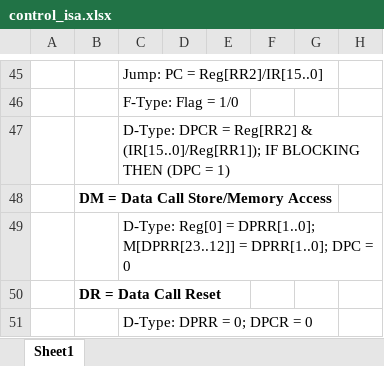
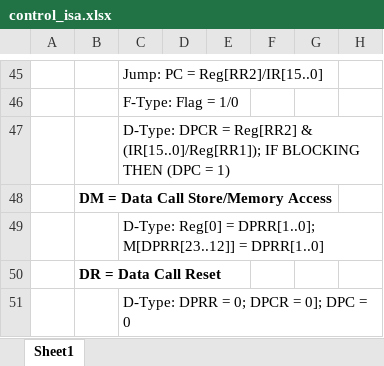
Before and after one commit to szha215/cs701-heterogeneous-system-on-chip, an Excel workbook: control_isa.xlsx, sheet Sheet1, drawn as a sheet; only a part is shown, gaps mark what is left out; values as stored, in another font and other column widths than the file's, no borders; the diff names each change by its address in the sheet, - before the commit and + after, or states it on an @@ line.

Commit message:
recop control, finished data call implementation

```diff
--- a/control_isa.xlsx (sheet Sheet1)
+++ b/control_isa.xlsx (sheet Sheet1)
-C49: …M[DPRR[23..12]] = DPRR[1..0]; DPC = 0
+C49: …M[DPRR[23..12]] = DPRR[1..0]
-C51: D-Type: DPRR = 0; DPCR = 0
+C51: D-Type: DPRR = 0; DPCR = 0]; DPC = 0
```
Also changed, not shown: 3 other files.
